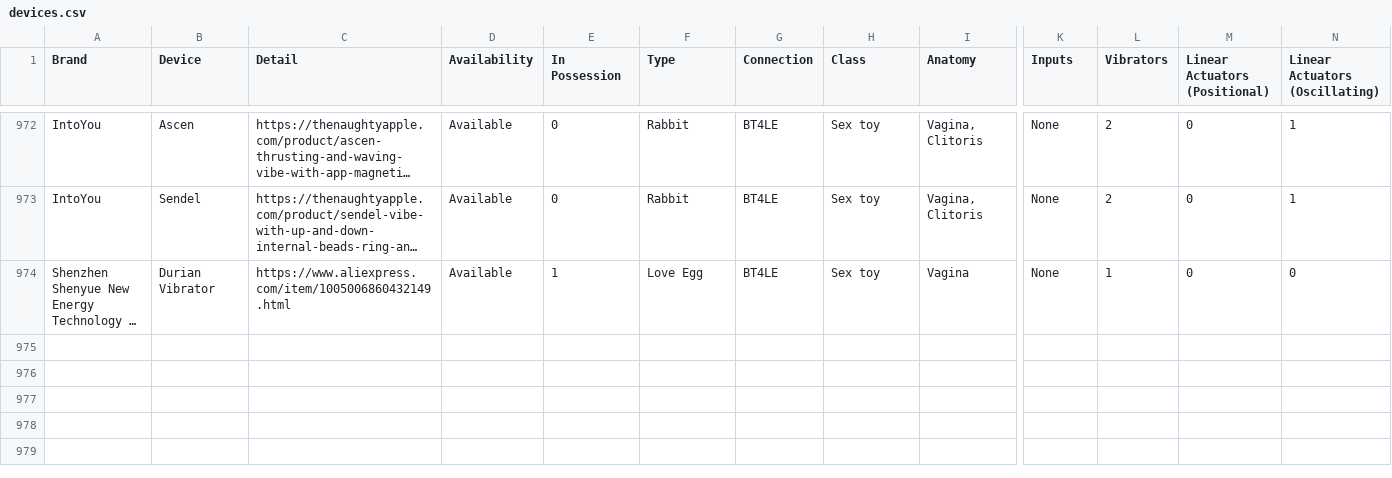
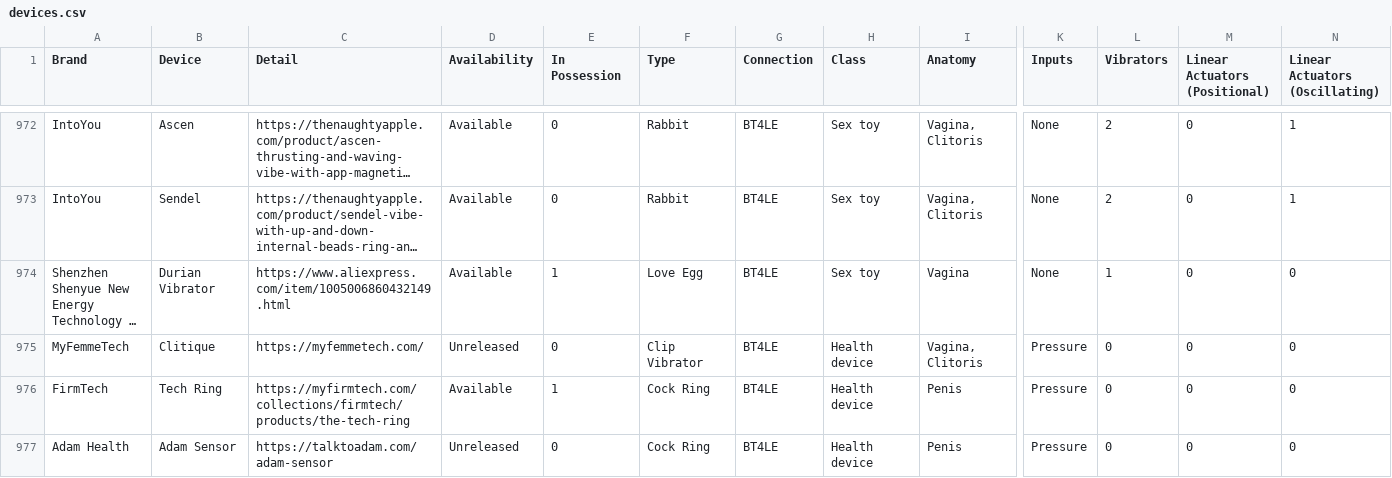
Before and after one commit to blackspherefollower/IoSTIndex, a CSV file: src/data/devices.csv, drawn as a sheet; only a part is shown, gaps mark what is left out; long unchanged cells end in …; rows hold the shown columns only; the diff names each change by its address in the sheet, - before the commit and + after, or states it on an @@ line.

```diff
--- a/src/data/devices.csv
+++ b/src/data/devices.csv
+row 975: MyFemmeTech | Clitique | https://myfemmetech.com/ | Unreleased | 0 | Clip Vibrator | BT4LE | Health device | Vagina, Clitoris | Pressure | 0 | 0 | 0
+row 976: FirmTech | Tech Ring | https://myfirmtech.com/collections/firmtech/products/the-tech-ring | Available | 1 | Cock Ring | BT4LE | Health device | Penis | Pressure | 0 | 0 | 0
+row 977: Adam Health | Adam Sensor | https://talktoadam.com/adam-sensor | Unreleased | 0 | Cock Ring | BT4LE | Health device | Penis | Pressure | 0 | 0 | 0
```
